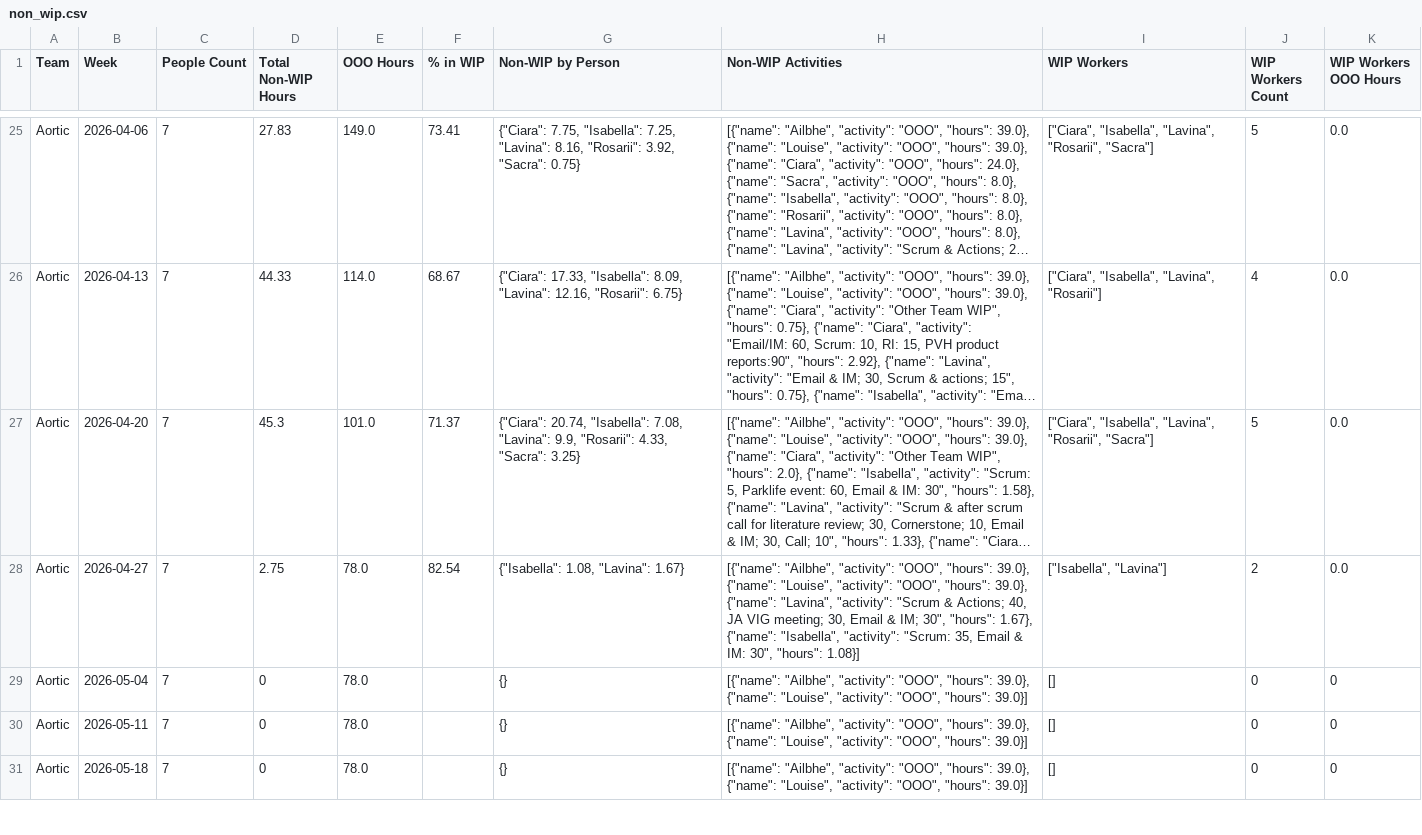
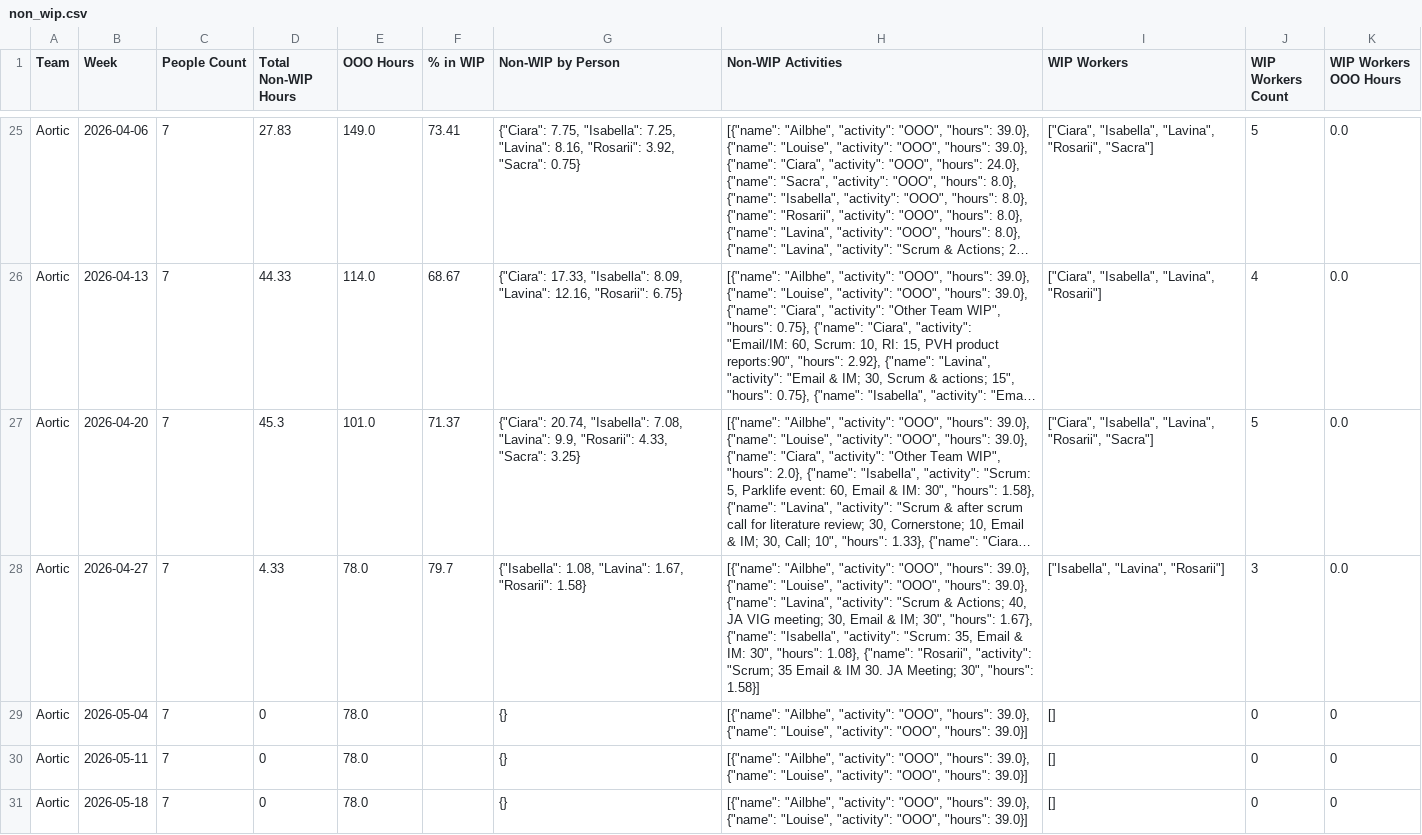
Before and after one commit to 17wadeche/heijunka-dev, a CSV file: IV_DATA/non_wip.csv, drawn as a sheet; only a part is shown, gaps mark what is left out; long unchanged cells end in …; the diff covers the shown part only; the diff names each change by its address in the sheet, - before the commit and + after, or states it on an @@ line.

```diff
--- a/IV_DATA/non_wip.csv
+++ b/IV_DATA/non_wip.csv
-D28 (Total Non-WIP Hours): 2.75
+D28 (Total Non-WIP Hours): 4.33
-F28 (% in WIP): 82.54
+F28 (% in WIP): 79.7
-G28 (Non-WIP by Person): {"Isabella": 1.08, "Lavina": 1.67}
+G28 (Non-WIP by Person): {"Isabella": 1.08, "Lavina": 1.67, "Rosarii": 1.58}
-H28 (Non-WIP Activities): …30", "hours": 1.08}]
+H28 (Non-WIP Activities): …30", "hours": 1.08}, {"name": "Rosarii", "activity": "Scrum; 35 Email & IM 30. JA Meeting; 30", "hours": 1.58}]
-I28 (WIP Workers): ["Isabella", "Lavina"]
+I28 (WIP Workers): ["Isabella", "Lavina", "Rosarii"]
-J28 (WIP Workers Count): 2
+J28 (WIP Workers Count): 3
```
Also changed, not shown: 15 edited cells elsewhere in this file, IV_DATA/non_wip_activities.csv, 2 other files.
